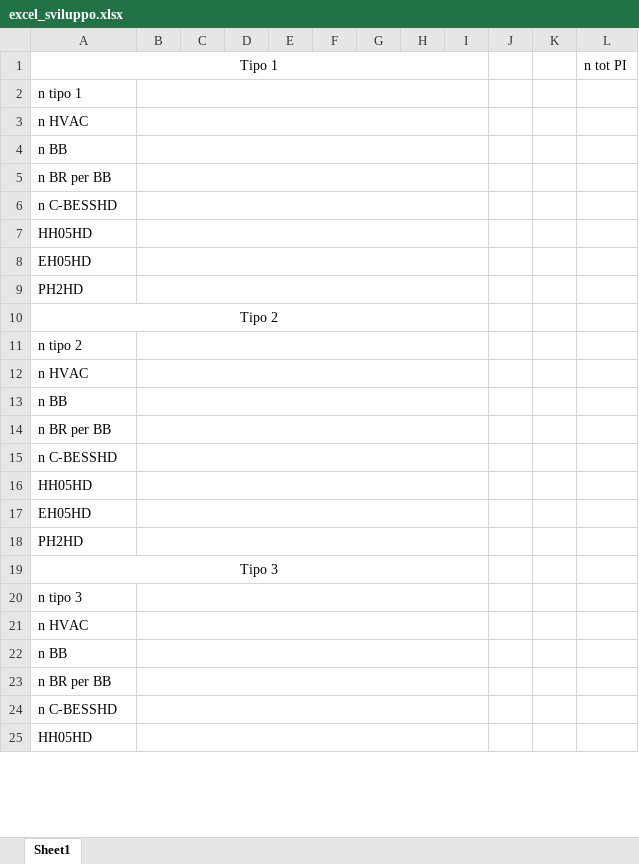
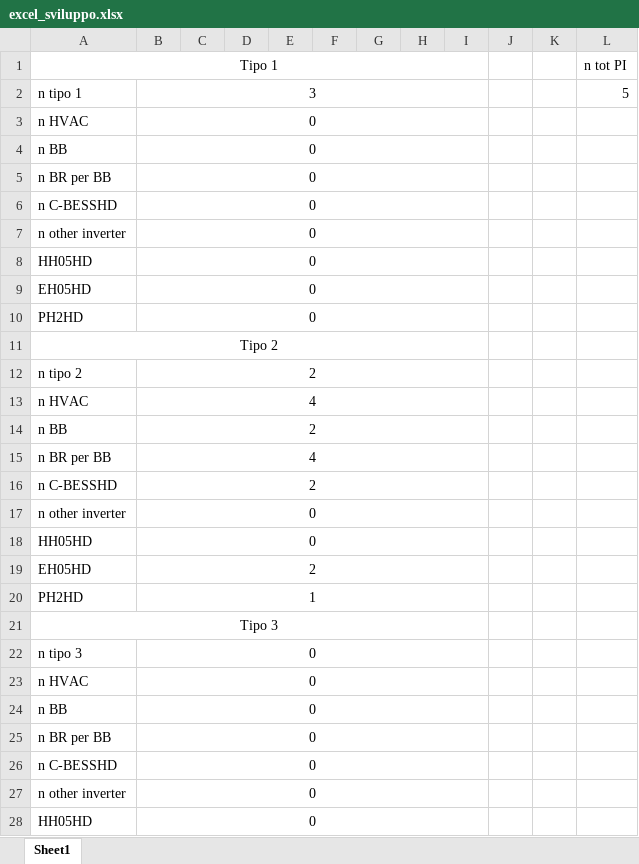
Before and after one commit to accordingtojim/Alarm_automation_PI, an Excel workbook: excel_sviluppo.xlsx, sheet Sheet1, drawn as a sheet; only a part is shown; values as stored, in another font and other column widths than the file's, no borders; addresses are those after the commit; the diff covers the shown part only; the diff names each change by its address in the sheet, - before the commit and + after, or states it on an @@ line.

Commit message:
modifiche per acquisizione dati da file excel -> funzionante script per hybrid house cancellato

```diff
--- a/excel_sviluppo.xlsx (sheet Sheet1)
+++ b/excel_sviluppo.xlsx (sheet Sheet1)
-B2: (empty)
+B2: 3
-L2 (n tot PI): (empty)
+L2 (n tot PI): 5
-B3:B6: (empty)
+B3:B6: 0
+row 7: n other inverter | 0
-B8:B10: (empty)
+B8:B10: 0
-B12: (empty)
+B12: 2
-B13: (empty)
+B13: 4
-B14: (empty)
+B14: 2
-B15: (empty)
+B15: 4
-B16: (empty)
+B16: 2
+row 17: n other inverter | 0
-B18: (empty)
+B18: 0
-B19: (empty)
+B19: 2
-B20: (empty)
+B20: 1
-B22:B26: (empty)
+B22:B26: 0
+row 27: n other inverter | 0
-B28: (empty)
+B28: 0
```
Also changed, not shown: 1 added row and 10 edited cells elsewhere in this sheet, 19 other files.
